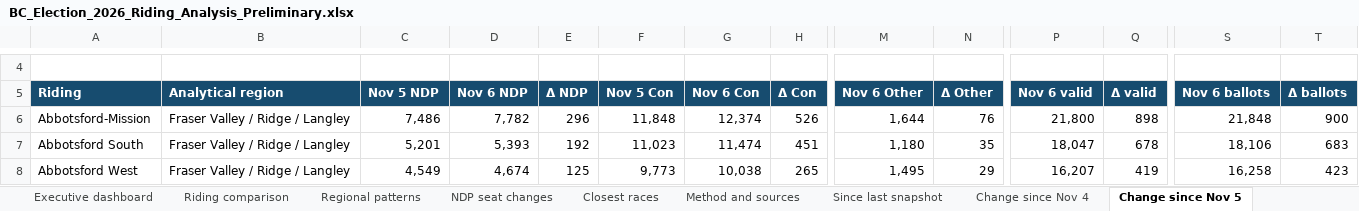
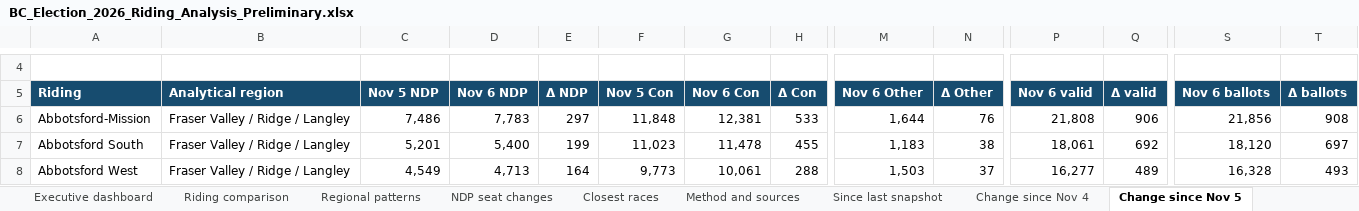
Before and after one commit to irnewlands/sukhisahota-website, an Excel workbook: client/public/election-data/BC_Election_2026_Riding_Analysis_Preliminary.xlsx, sheet Change since Nov 5, drawn as a sheet; only a part is shown, gaps mark what is left out; values as stored, in another font and other column widths than the file's, no borders; conditional formats not drawn; the diff covers the shown part only; the diff names each change by its address in the sheet, - before the commit and + after, or states it on an @@ line.

```diff
--- a/client/public/election-data/BC_Election_2026_Riding_Analysis_Preliminary.xlsx (sheet Change since Nov 5)
+++ b/client/public/election-data/BC_Election_2026_Riding_Analysis_Preliminary.xlsx (sheet Change since Nov 5)
-D6 (Nov 6 NDP): 7,782
+D6 (Nov 6 NDP): 7,783
-E6 (Δ NDP): 296
+E6 (Δ NDP): 297
-G6 (Nov 6 Con): 12,374
+G6 (Nov 6 Con): 12,381
-H6 (Δ Con): 526
+H6 (Δ Con): 533
-P6 (Nov 6 valid): 21,800
+P6 (Nov 6 valid): 21,808
-Q6 (Δ valid): 898
+Q6 (Δ valid): 906
-S6 (Nov 6 ballots): 21,848
+S6 (Nov 6 ballots): 21,856
-T6 (Δ ballots): 900
+T6 (Δ ballots): 908
-D7 (Nov 6 NDP): 5,393
+D7 (Nov 6 NDP): 5,400
-E7 (Δ NDP): 192
+E7 (Δ NDP): 199
-G7 (Nov 6 Con): 11,474
+G7 (Nov 6 Con): 11,478
-H7 (Δ Con): 451
+H7 (Δ Con): 455
-M7 (Nov 6 Other): 1,180
+M7 (Nov 6 Other): 1,183
-N7 (Δ Other): 35
+N7 (Δ Other): 38
-P7 (Nov 6 valid): 18,047
+P7 (Nov 6 valid): 18,061
-Q7 (Δ valid): 678
+Q7 (Δ valid): 692
-S7 (Nov 6 ballots): 18,106
+S7 (Nov 6 ballots): 18,120
-T7 (Δ ballots): 683
+T7 (Δ ballots): 697
-D8 (Nov 6 NDP): 4,674
+D8 (Nov 6 NDP): 4,713
-E8 (Δ NDP): 125
+E8 (Δ NDP): 164
-G8 (Nov 6 Con): 10,038
+G8 (Nov 6 Con): 10,061
-H8 (Δ Con): 265
+H8 (Δ Con): 288
-M8 (Nov 6 Other): 1,495
+M8 (Nov 6 Other): 1,503
-N8 (Δ Other): 29
+N8 (Δ Other): 37
-P8 (Nov 6 valid): 16,207
+P8 (Nov 6 valid): 16,277
-Q8 (Δ valid): 419
+Q8 (Δ valid): 489
-S8 (Nov 6 ballots): 16,258
+S8 (Nov 6 ballots): 16,328
-T8 (Δ ballots): 423
+T8 (Δ ballots): 493
```
Also changed, not shown: 819 edited cells elsewhere in this sheet, sheet Riding comparison, sheet Since last snapshot, sheet Closest races, sheet Regional patterns, sheet NDP seat changes, sheet Executive dashboard, 1 more sheet, other sheet tabs, formulas that keep their value, client/public/election-data/Analyse_circonscriptions_CB_2026_fr-CA.xlsx, 7 other files.
